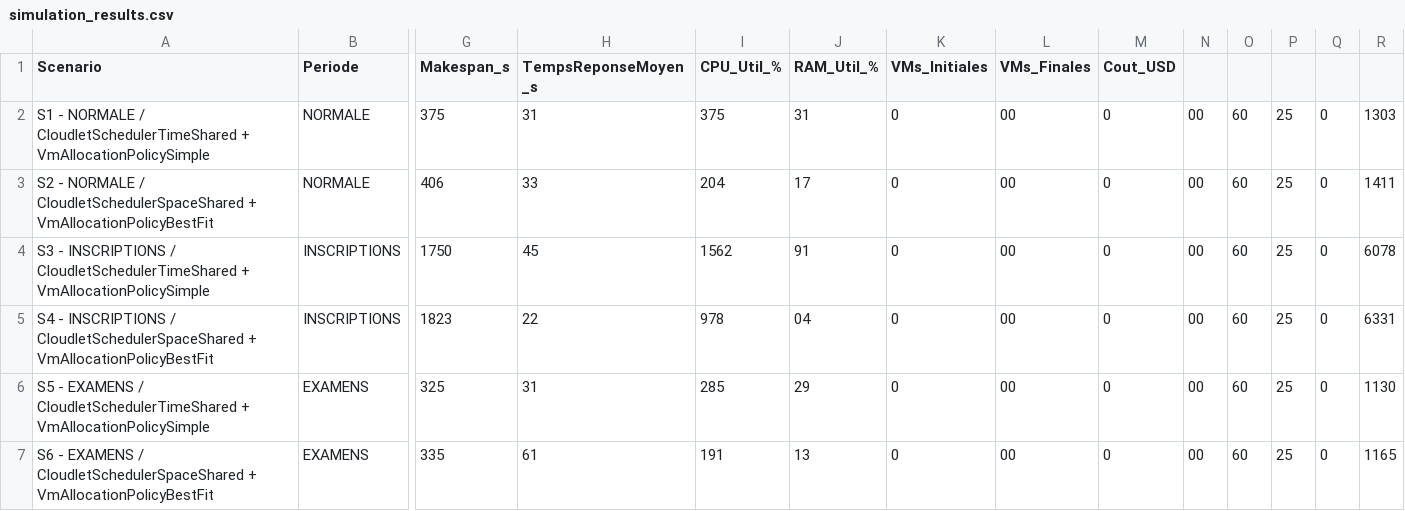
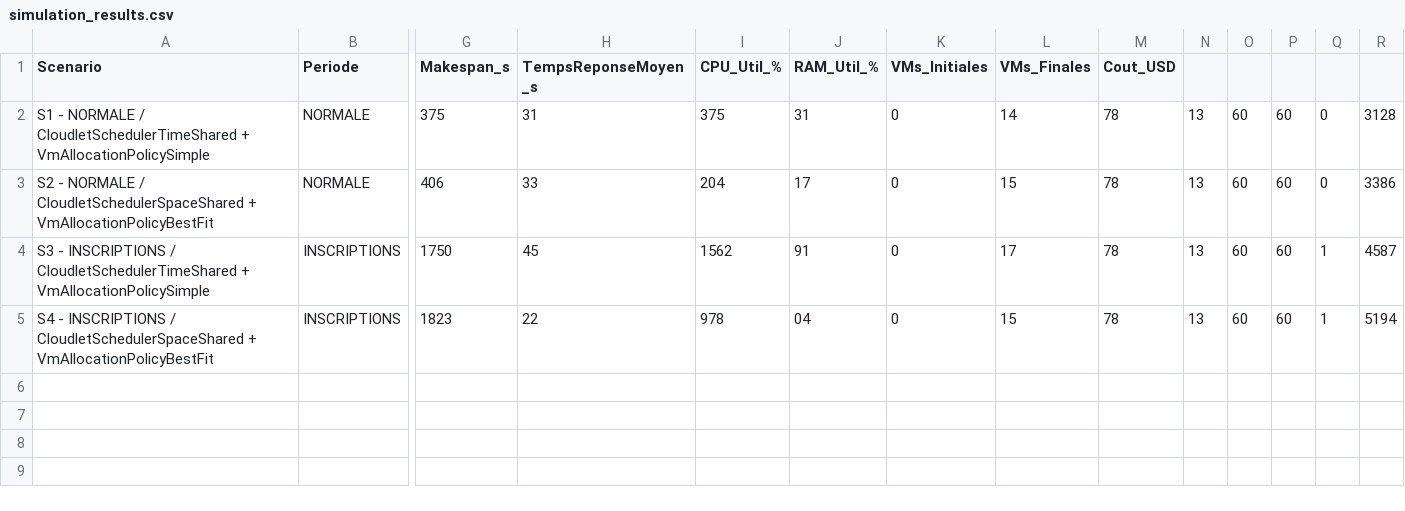
Before and after one commit to issahou/Projet_cloud_simplus, a CSV file: cloudsim-uae/simulation_results.csv, drawn as a sheet; only a part is shown, gaps mark what is left out; rows hold the shown columns only; the diff names each change by its address in the sheet, - before the commit and + after, or states it on an @@ line.

```diff
--- a/cloudsim-uae/simulation_results.csv
+++ b/cloudsim-uae/simulation_results.csv
-L2 (VMs_Finales): 00
+L2 (VMs_Finales): 14
-M2:M5 (Cout_USD): 0
+M2:M5 (Cout_USD): 78
-N2:N5: 00
+N2:N5: 13
-P2:P5: 25
+P2:P5: 60
-R2: 1303
+R2: 3128
-L3 (VMs_Finales): 00
+L3 (VMs_Finales): 15
-R3: 1411
+R3: 3386
-L4 (VMs_Finales): 00
+L4 (VMs_Finales): 17
-Q4:Q5: 0
+Q4:Q5: 1
-R4: 6078
+R4: 4587
-L5 (VMs_Finales): 00
+L5 (VMs_Finales): 15
-R5: 6331
+R5: 5194
-row 6: S5 - EXAMENS / CloudletSchedulerTimeShared + VmAllocationPolicySimple | EXAMENS | 325 | 31 | 285 | 29 | 0 | 00 | 0 | 00 | 60 | 25 | 0 | 1130
-row 7: S6 - EXAMENS / CloudletSchedulerSpaceShared + VmAllocationPolicyBestFit | EXAMENS | 335 | 61 | 191 | 13 | 0 | 00 | 0 | 00 | 60 | 25 | 0 | 1165
```
Also changed, not shown: 6 other files.
